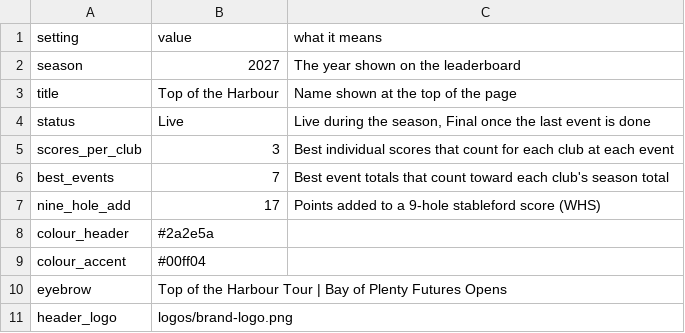
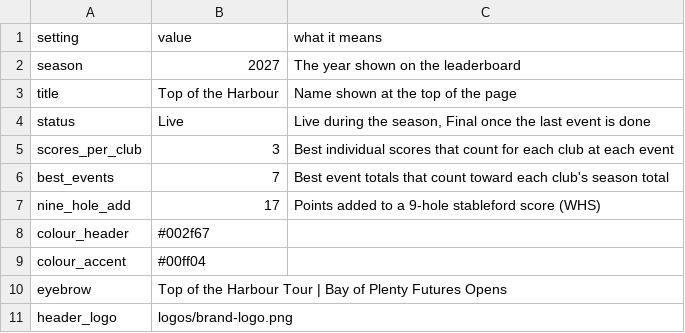
Before and after one commit to bopgolf/top-of-the-harbour, a CSV file: settings.csv, drawn as a sheet.

Commit message:
Update season settings (organiser page)

```diff
--- a/settings.csv
+++ b/settings.csv
@@ -7,3 +7,3 @@ best_events,7,Best event totals that count toward each club's season total
 nine_hole_add,17,Points added to a 9-hole stableford score (WHS)
-colour_header,#2a2e5a,
+colour_header,#002f67,
 colour_accent,#00ff04,
```
